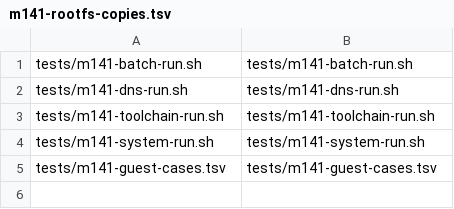
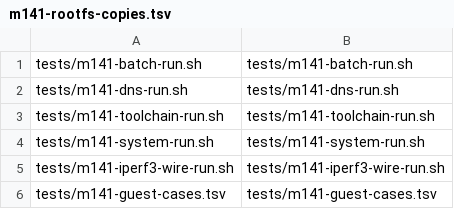
Before and after one commit to yituanxing/na-seed, a TSV file: scripts/m141-rootfs-copies.tsv, drawn as a sheet.

Commit message:
net: batch five signed Alpine wire programs and prune unused IPv4 backend

```diff
--- a/scripts/m141-rootfs-copies.tsv
+++ b/scripts/m141-rootfs-copies.tsv
@@ -4,2 +4,3 @@ tests/m141-toolchain-run.sh	tests/m141-toolchain-run.sh
 tests/m141-system-run.sh	tests/m141-system-run.sh
+tests/m141-iperf3-wire-run.sh	tests/m141-iperf3-wire-run.sh
 tests/m141-guest-cases.tsv	tests/m141-guest-cases.tsv
```
Also changed, not shown: 17 other files.
